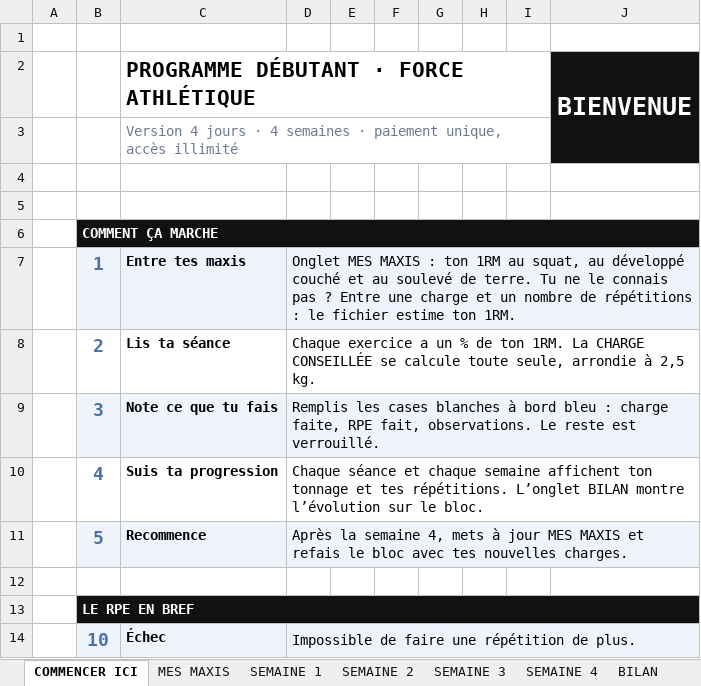
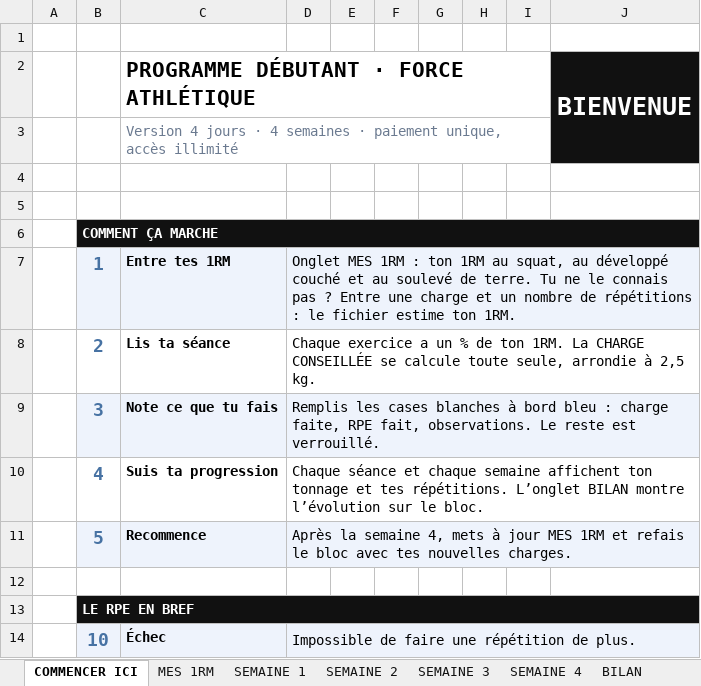
Before and after one commit to rgbfzh62bf-cpu/Vid-o, an Excel workbook: brouillons/programme-debutant-4-jours.xlsx, sheet COMMENCER ICI, drawn as a sheet; only a part is shown; values as stored, in another font and other column widths than the file's, no borders; charts and pictures not drawn; the diff names each change by its address in the sheet, - before the commit and + after, or states it on an @@ line.

```diff
--- a/brouillons/programme-debutant-4-jours.xlsx (sheet COMMENCER ICI)
+++ b/brouillons/programme-debutant-4-jours.xlsx (sheet COMMENCER ICI)
-sheet tab: MES MAXIS
+sheet tab: MES 1RM
-C7: Entre tes maxis
+C7: Entre tes 1RM
-D7: Onglet MES MAXIS : ton…
+D7: Onglet MES 1RM : ton…
-D11: …jour MES MAXIS et refais…
+D11: …jour MES 1RM et refais…
```
Also changed, not shown: sheet SEMAINE 1, sheet SEMAINE 2, sheet SEMAINE 3, sheet SEMAINE 4, sheet MES 1RM, brouillons/programme-debutant-3-jours.xlsx, 2 other files.
